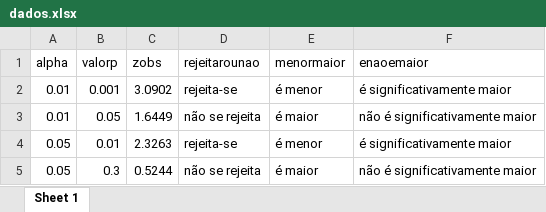
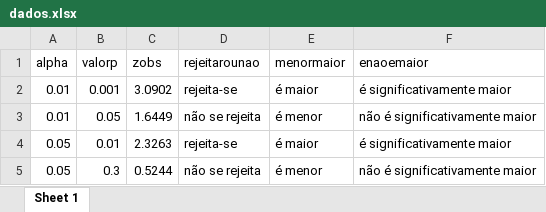
Before and after one commit to jpcaveiro/pyequa, an Excel workbook: dados.xlsx, sheet Sheet 1, drawn as a sheet; values as stored, in another font and other column widths than the file's, no borders; the diff names each change by its address in the sheet, - before the commit and + after, or states it on an @@ line.

```diff
--- a/dados.xlsx (sheet Sheet 1)
+++ b/dados.xlsx (sheet Sheet 1)
-E2 (menormaior): é menor
+E2 (menormaior): é maior
-E3 (menormaior): é maior
+E3 (menormaior): é menor
-E4 (menormaior): é menor
+E4 (menormaior): é maior
-E5 (menormaior): é maior
+E5 (menormaior): é menor
```
Also changed, not shown: examples/cloze_manyfiles_2/dados.xlsx, 40 other files.
